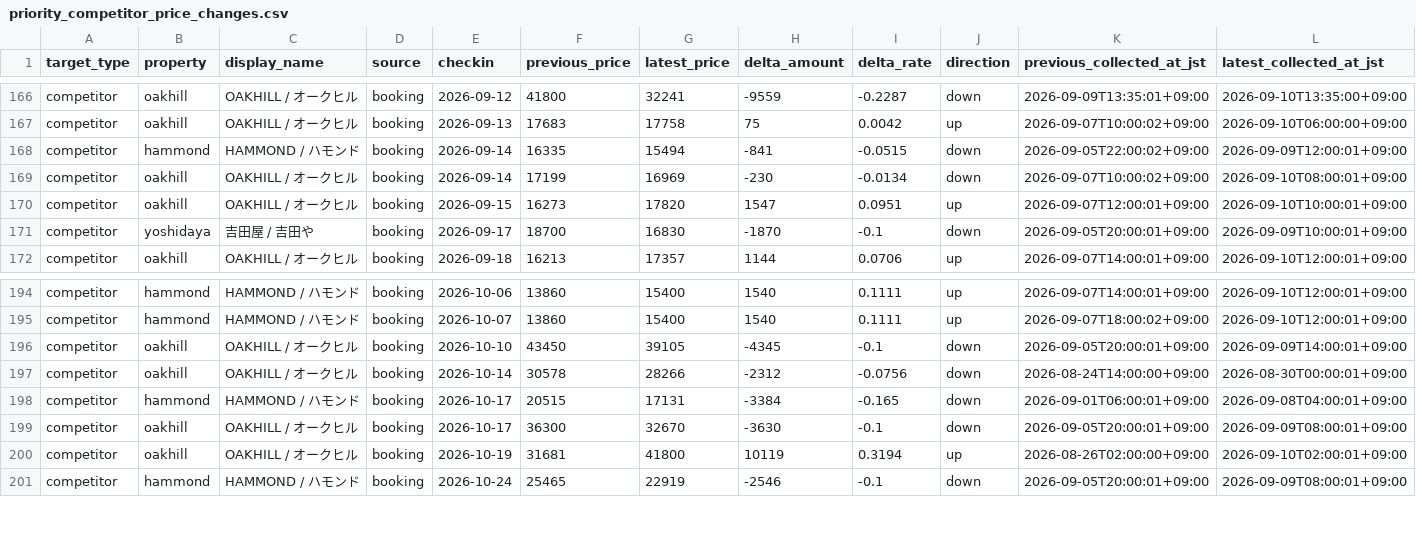
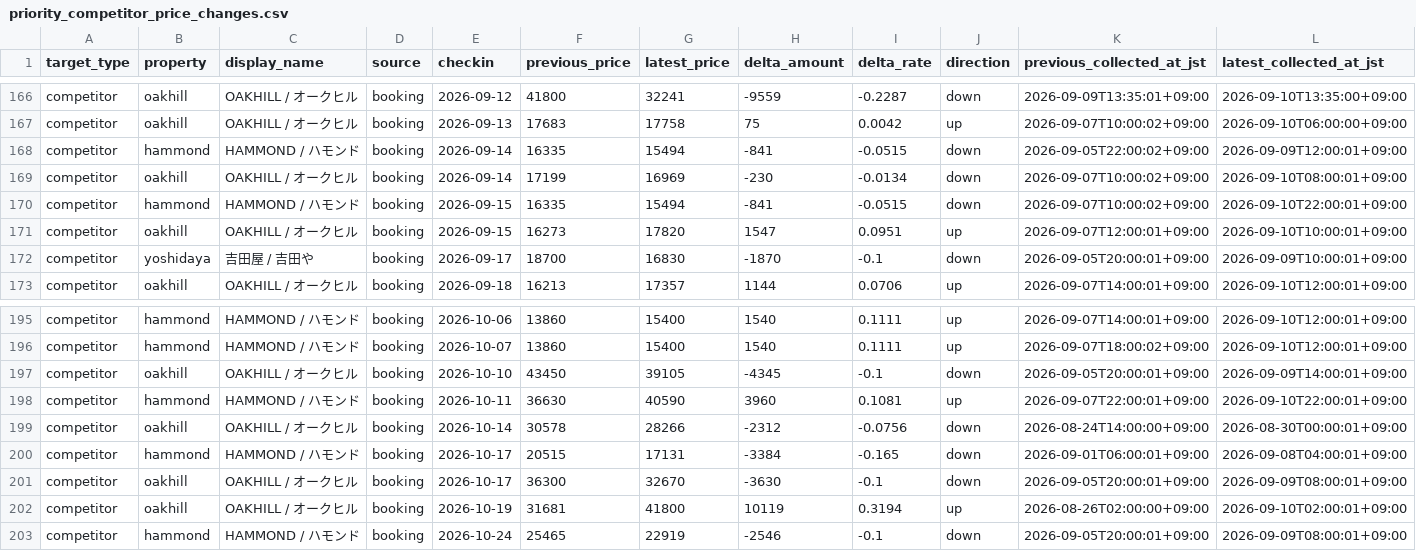
Before and after one commit to ginisato-hash/zao-market-intelligence, a CSV file: apps/zmi-bi-web/data/priority_competitor_price_changes.csv, drawn as a sheet; only a part is shown, gaps mark what is left out; the diff names each change by its address in the sheet, - before the commit and + after, or states it on an @@ line.

Commit message:
Auto-commit market data (2026-09-11T00:08:33+09:00)
Automated by ops:auto-commit-push after a scheduled collection run appended
new observations. Data-only: .data/history + apps/zmi-bi-web/data +
.data/market-observations.

```diff
--- a/apps/zmi-bi-web/data/priority_competitor_price_changes.csv
+++ b/apps/zmi-bi-web/data/priority_competitor_price_changes.csv
+row 170: competitor | hammond | HAMMOND / ハモンド | booking | 2026-09-15 | 16335 | 15494 | -841 | -0.0515 | down | 2026-09-07T10:00:02+09:00 | 2026-09-10T22:00:01+09:00
+row 198: competitor | hammond | HAMMOND / ハモンド | booking | 2026-10-11 | 36630 | 40590 | 3960 | 0.1081 | up | 2026-09-07T22:00:01+09:00 | 2026-09-10T22:00:01+09:00
```
Also changed, not shown: apps/zmi-bi-web/data/market_dp_pressure_by_checkin.csv, apps/zmi-bi-web/data/own_property_coverage.csv, 10 other files.
